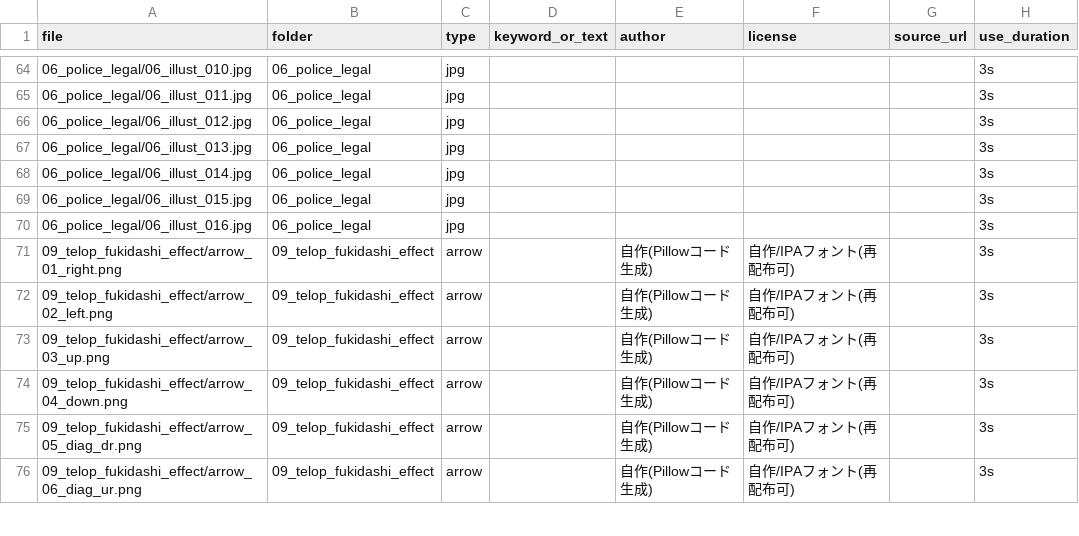
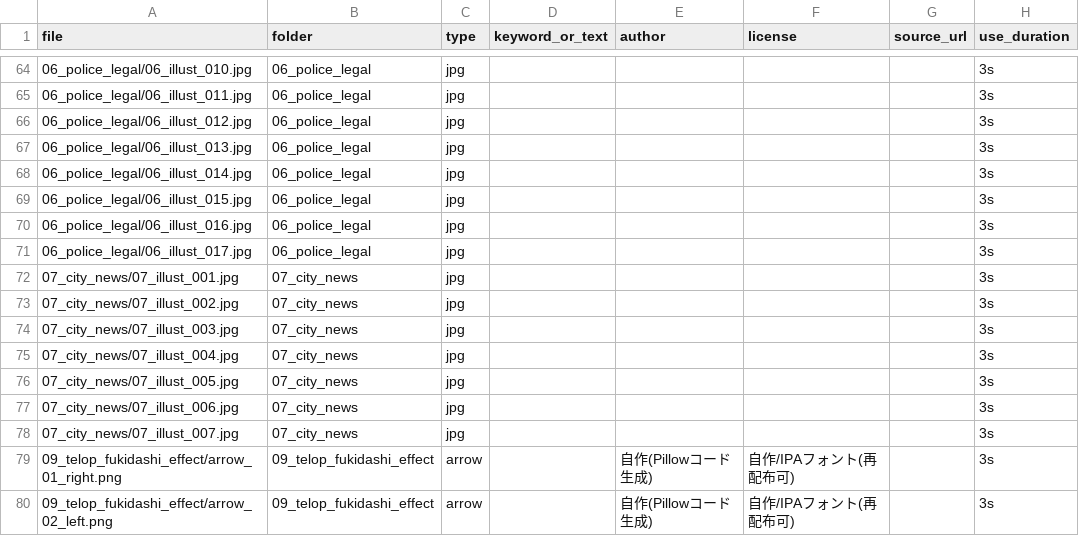
Before and after one commit to naok656-glitch/eat-and-walk-tokyo, a CSV file: assets_library/index.csv, drawn as a sheet; only a part is shown, gaps mark what is left out; the shorter side is filled out with more unchanged rows.

```diff
--- a/assets_library/index.csv
+++ b/assets_library/index.csv
@@ -70,2 +70,10 @@
 06_police_legal/06_illust_016.jpg,06_police_legal,jpg,,,,,3s
+06_police_legal/06_illust_017.jpg,06_police_legal,jpg,,,,,3s
+07_city_news/07_illust_001.jpg,07_city_news,jpg,,,,,3s
+07_city_news/07_illust_002.jpg,07_city_news,jpg,,,,,3s
+07_city_news/07_illust_003.jpg,07_city_news,jpg,,,,,3s
+07_city_news/07_illust_004.jpg,07_city_news,jpg,,,,,3s
+07_city_news/07_illust_005.jpg,07_city_news,jpg,,,,,3s
+07_city_news/07_illust_006.jpg,07_city_news,jpg,,,,,3s
+07_city_news/07_illust_007.jpg,07_city_news,jpg,,,,,3s
 09_telop_fukidashi_effect/arrow_01_right.png,09_telop_fukidashi_effect,arrow,,自作(Pillowコード生成),自作/IPAフォント(再配布可),,3s
```
Also changed, not shown: 8 other files.
